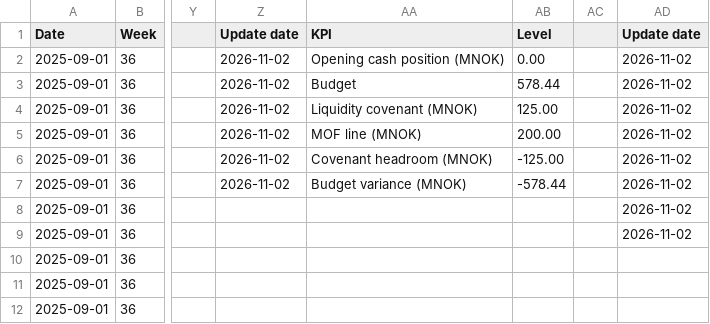
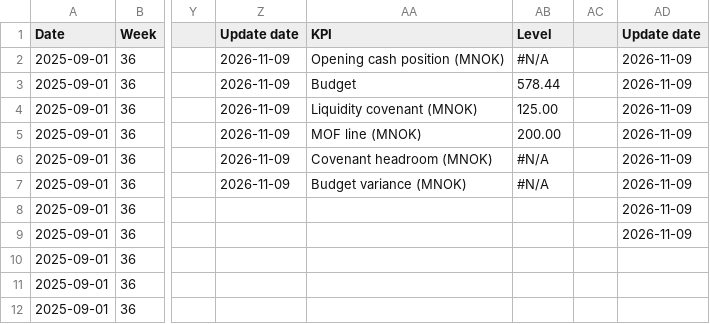
Before and after one commit to nancy908/Treasury-collateral-dashboard, a CSV file: Cash position history.csv, drawn as a sheet; only a part is shown, gaps mark what is left out; the diff names each change by its address in the sheet, - before the commit and + after, or states it on an @@ line.

Commit message:
Auto-sync dashboard and data: 2026-11-10 09:00

```diff
--- a/Cash position history.csv
+++ b/Cash position history.csv
-Z2:Z7 (Update date): 2026-11-02
+Z2:Z7 (Update date): 2026-11-09
-AB2 (Level): 0.00
+AB2 (Level): #N/A
-AD2:AD9 (Update date): 2026-11-02
+AD2:AD9 (Update date): 2026-11-09
-AB6 (Level): -125.00
+AB6 (Level): #N/A
-AB7 (Level): -578.44
+AB7 (Level): #N/A
```
Also changed, not shown: CFF FP&A.csv, CFF Treasury.csv, 7 other files.
